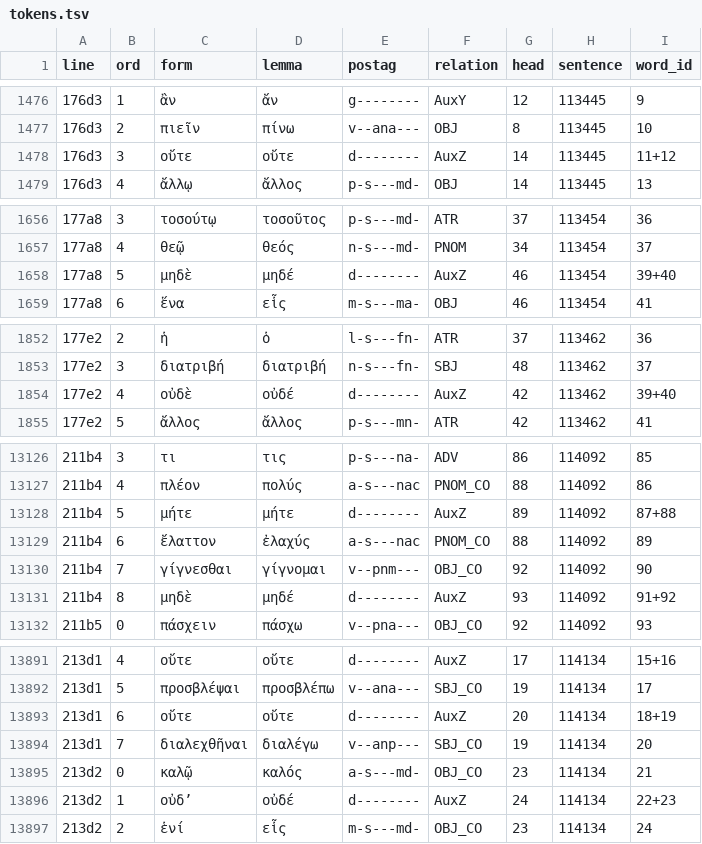
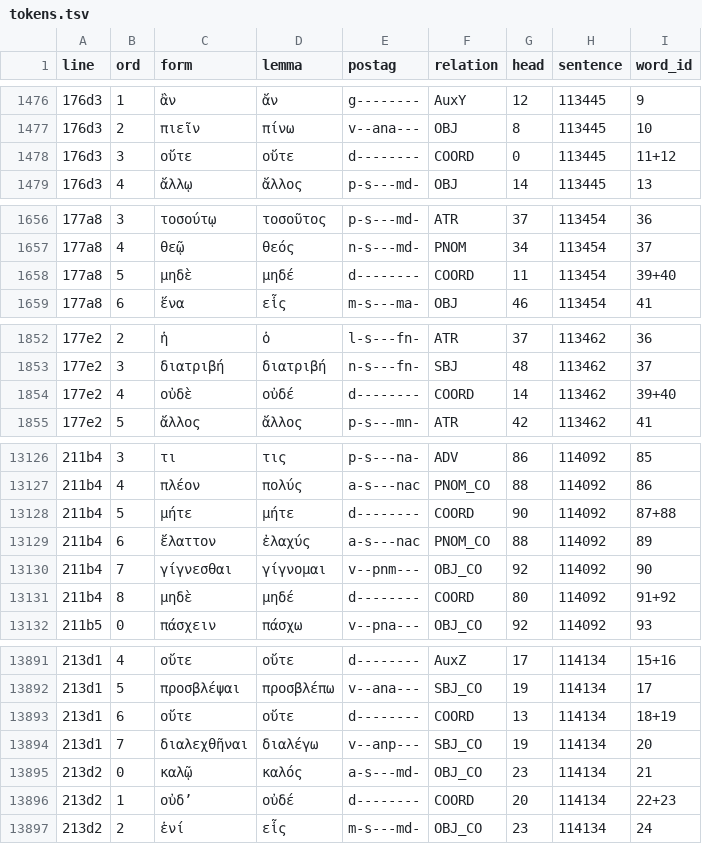
Before and after one commit to polemistes/anagnosis, a TSV file: texts/symposium/tokens.tsv, drawn as a sheet; only a part is shown, gaps mark what is left out; the diff covers the shown part only.

```diff
--- a/texts/symposium/tokens.tsv
+++ b/texts/symposium/tokens.tsv
@@ -1477,3 +1477,3 @@ line	ord	form	lemma	postag	relation	head	sentence	word_id
 176d3	2	πιεῖν	πίνω	v--ana---	OBJ	8	113445	10
-176d3	3	οὔτε	οὔτε	d--------	AuxZ	14	113445	11+12
+176d3	3	οὔτε	οὔτε	d--------	COORD	0	113445	11+12
 176d3	4	ἄλλῳ	ἄλλος	p-s---md-	OBJ	14	113445	13
@@ -1657,3 +1657,3 @@ line	ord	form	lemma	postag	relation	head	sentence	word_id
 177a8	4	θεῷ	θεός	n-s---md-	PNOM	34	113454	37
-177a8	5	μηδὲ	μηδέ	d--------	AuxZ	46	113454	39+40
+177a8	5	μηδὲ	μηδέ	d--------	COORD	11	113454	39+40
 177a8	6	ἕνα	εἷς	m-s---ma-	OBJ	46	113454	41
@@ -1853,3 +1853,3 @@ line	ord	form	lemma	postag	relation	head	sentence	word_id
 177e2	3	διατριβή	διατριβή	n-s---fn-	SBJ	48	113462	37
-177e2	4	οὐδὲ	οὐδέ	d--------	AuxZ	42	113462	39+40
+177e2	4	οὐδὲ	οὐδέ	d--------	COORD	14	113462	39+40
 177e2	5	ἄλλος	ἄλλος	p-s---mn-	ATR	42	113462	41
@@ -13127,6 +13127,6 @@ line	ord	form	lemma	postag	relation	head	sentence	word_id
 211b4	4	πλέον	πολύς	a-s---nac	PNOM_CO	88	114092	86
-211b4	5	μήτε	μήτε	d--------	AuxZ	89	114092	87+88
+211b4	5	μήτε	μήτε	d--------	COORD	90	114092	87+88
 211b4	6	ἔλαττον	ἐλαχύς	a-s---nac	PNOM_CO	88	114092	89
 211b4	7	γίγνεσθαι	γίγνομαι	v--pnm---	OBJ_CO	92	114092	90
-211b4	8	μηδὲ	μηδέ	d--------	AuxZ	93	114092	91+92
+211b4	8	μηδὲ	μηδέ	d--------	COORD	80	114092	91+92
 211b5	0	πάσχειν	πάσχω	v--pna---	OBJ_CO	92	114092	93
@@ -13892,6 +13892,6 @@ line	ord	form	lemma	postag	relation	head	sentence	word_id
 213d1	5	προσβλέψαι	προσβλέπω	v--ana---	SBJ_CO	19	114134	17
-213d1	6	οὔτε	οὔτε	d--------	AuxZ	20	114134	18+19
+213d1	6	οὔτε	οὔτε	d--------	COORD	13	114134	18+19
 213d1	7	διαλεχθῆναι	διαλέγω	v--anp---	SBJ_CO	19	114134	20
 213d2	0	καλῷ	καλός	a-s---md-	OBJ_CO	23	114134	21
-213d2	1	οὐδʼ	οὐδέ	d--------	AuxZ	24	114134	22+23
+213d2	1	οὐδʼ	οὐδέ	d--------	COORD	20	114134	22+23
 213d2	2	ἑνί	εἷς	m-s---md-	OBJ_CO	23	114134	24
```
Also changed, not shown: 84 edited cells elsewhere in this file, 5 other files.
